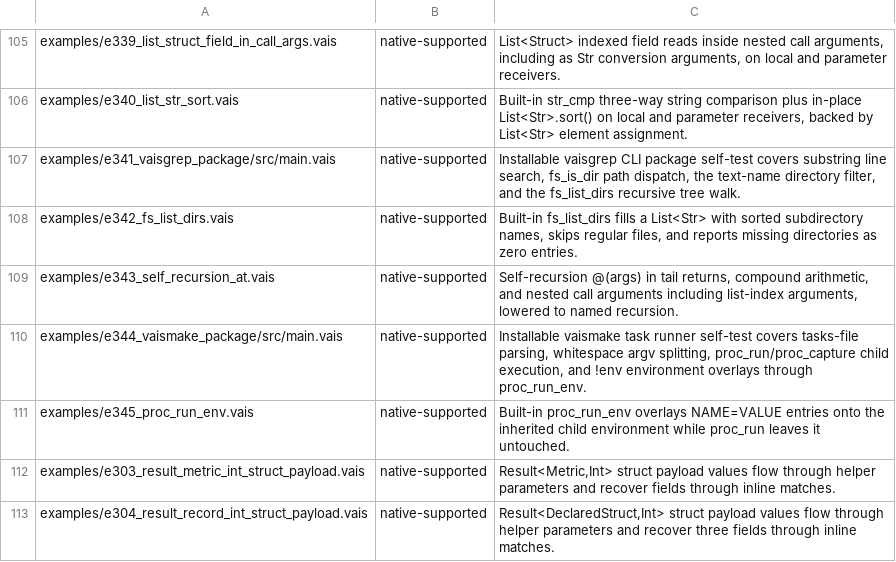
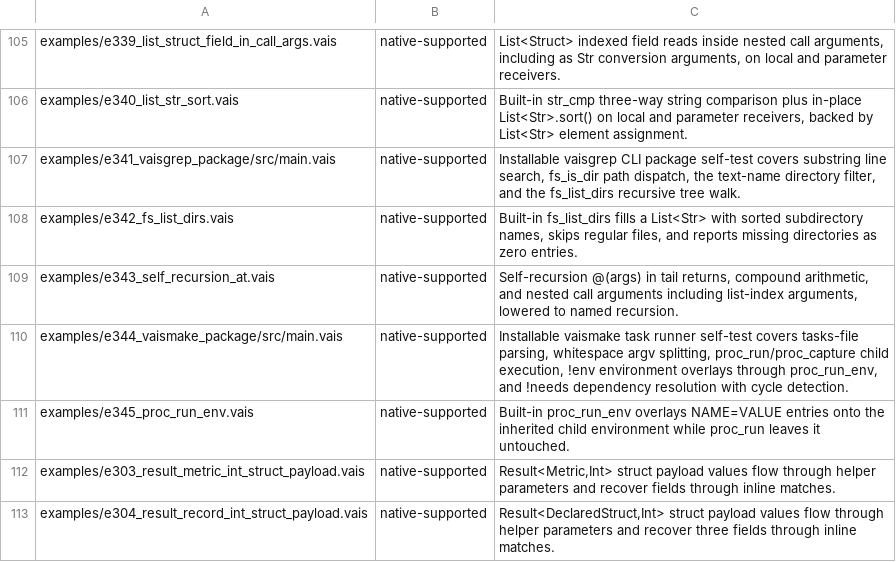
Before and after one commit to vaislang/vais, a TSV file: tools/vaisc-parity.tsv, drawn as a sheet; only a part is shown, gaps mark what is left out.

```diff
--- a/tools/vaisc-parity.tsv
+++ b/tools/vaisc-parity.tsv
@@ -109,3 +109,3 @@ examples/e342_fs_list_dirs.vais	native-supported	Built-in fs_list_dirs fills a L
 examples/e343_self_recursion_at.vais	native-supported	Self-recursion @(args) in tail returns, compound arithmetic, and nested call arguments including list-index arguments, lowered to named recursion.
-examples/e344_vaismake_package/src/main.vais	native-supported	Installable vaismake task runner self-test covers tasks-file parsing, whitespace argv splitting, proc_run/proc_capture child execution, and !env environment overlays through proc_run_env.
+examples/e344_vaismake_package/src/main.vais	native-supported	Installable vaismake task runner self-test covers tasks-file parsing, whitespace argv splitting, proc_run/proc_capture child execution, !env environment overlays through proc_run_env, and !needs dependency resolution with cycle detection.
 examples/e345_proc_run_env.vais	native-supported	Built-in proc_run_env overlays NAME=VALUE entries onto the inherited child environment while proc_run leaves it untouched.
```
Also changed, not shown: 8 other files.
